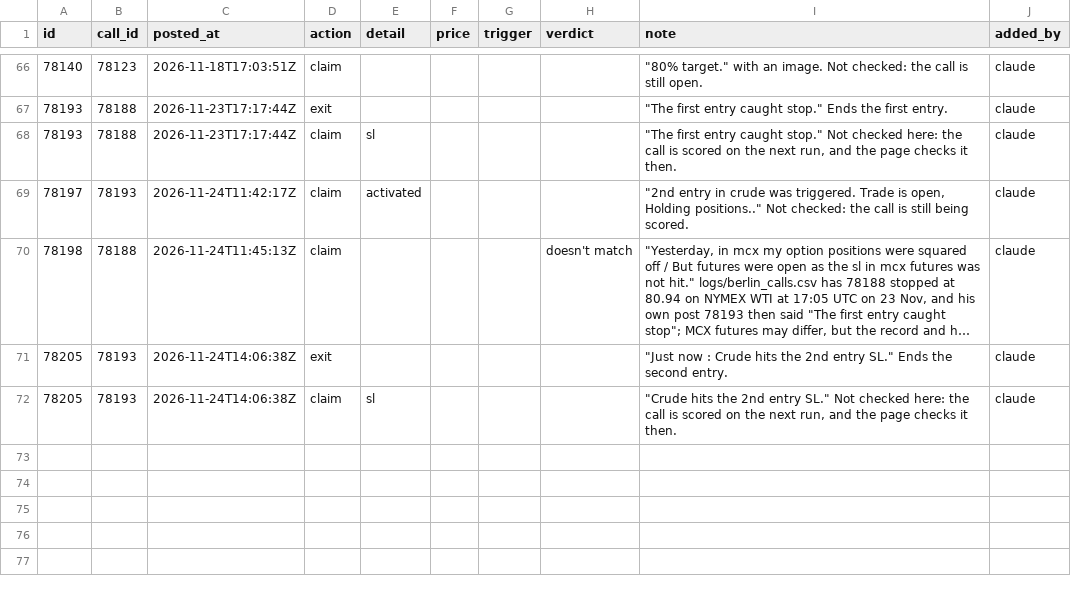
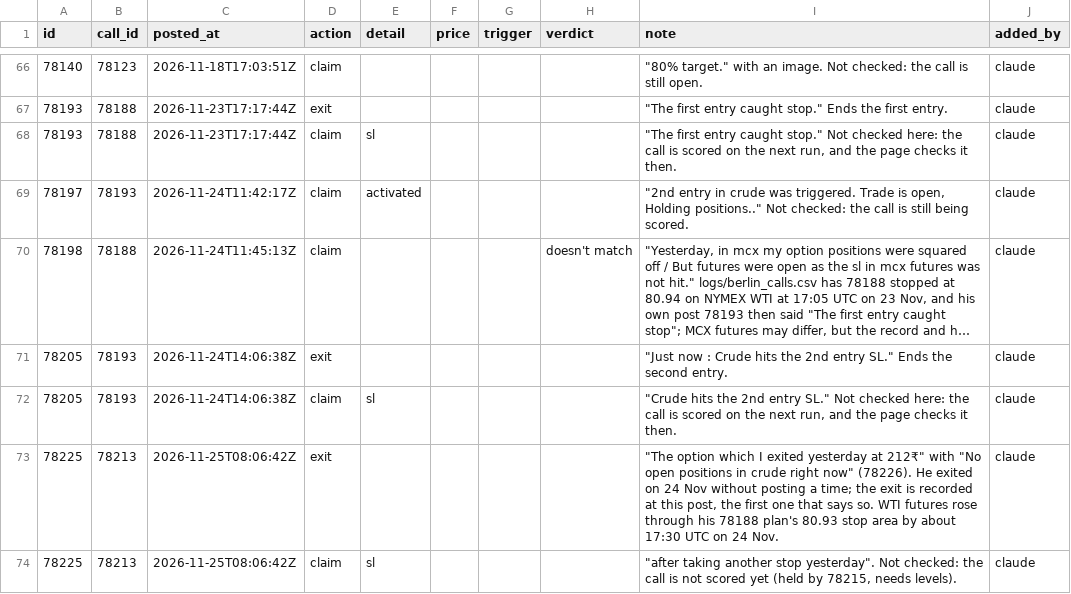
Before and after one commit to viruop/paper-arena, a CSV file: data/berlin/telegram_updates.csv, drawn as a sheet; only a part is shown, gaps mark what is left out; long unchanged cells end in ….

```diff
--- a/data/berlin/telegram_updates.csv
+++ b/data/berlin/telegram_updates.csv
@@ -72 +72,3 @@ id,call_id,posted_at,action,detail,price,trigger,verdict,note,added_by
 78205,78193,2026-11-24T14:06:38Z,claim,sl,,,,"""Crude hits the 2nd entry SL."" Not checked here: the call is scored on the next run, and the page checks it then.",claude
+78225,78213,2026-11-25T08:06:42Z,exit,,,,,"""The option which I exited yesterday at 212₹"" with ""No open positions in crude right now"" (78226). He exited on 24 Nov without posting a time; the exit is recorded at this post, the first one that says so. WTI futures rose through his 78188 plan's 80.93 stop area by about 17:30 UTC on 24 Nov.",claude
+78225,78213,2026-11-25T08:06:42Z,claim,sl,,,,"""after taking another stop yesterday"". Not checked: the call is not scored yet (held by 78215, needs levels).",claude
```
Also changed, not shown: data/berlin/telegram_reviewed.csv.
